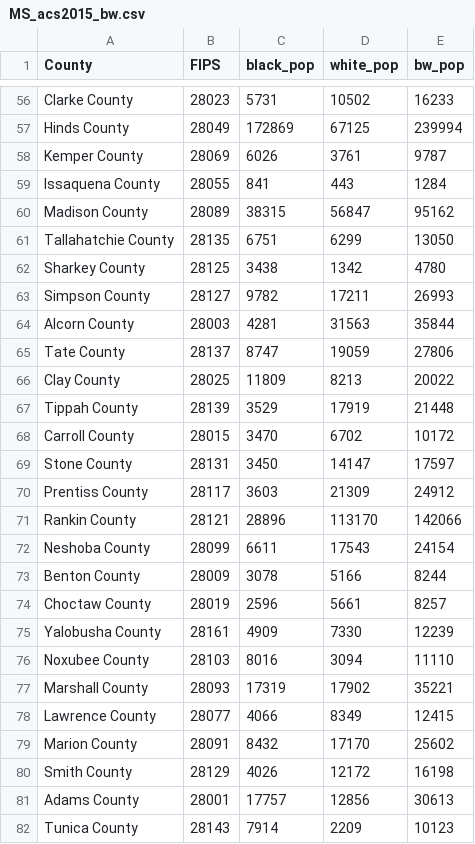
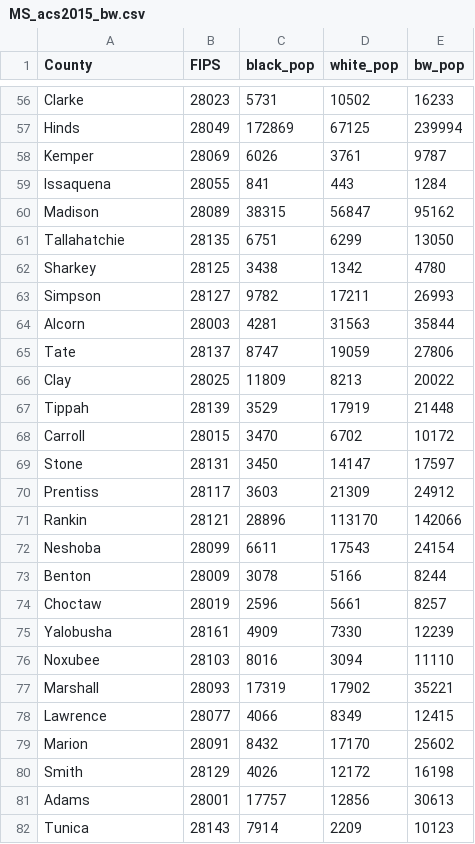
Before and after one commit to cengel/R-data-wrangling, a CSV file: data/MS_acs2015_bw.csv, drawn as a sheet; only a part is shown, gaps mark what is left out; the diff covers the shown part only.

Commit message:
remove "County" from county name so the join works

```diff
--- a/data/MS_acs2015_bw.csv
+++ b/data/MS_acs2015_bw.csv
@@ -56,27 +56,27 @@
-"Clarke County",28023,5731,10502,16233
-"Hinds County",28049,172869,67125,239994
-"Kemper County",28069,6026,3761,9787
-"Issaquena County",28055,841,443,1284
-"Madison County",28089,38315,56847,95162
-"Tallahatchie County",28135,6751,6299,13050
-"Sharkey County",28125,3438,1342,4780
-"Simpson County",28127,9782,17211,26993
-"Alcorn County",28003,4281,31563,35844
-"Tate County",28137,8747,19059,27806
-"Clay County",28025,11809,8213,20022
-"Tippah County",28139,3529,17919,21448
-"Carroll County",28015,3470,6702,10172
-"Stone County",28131,3450,14147,17597
-"Prentiss County",28117,3603,21309,24912
-"Rankin County",28121,28896,113170,142066
-"Neshoba County",28099,6611,17543,24154
-"Benton County",28009,3078,5166,8244
-"Choctaw County",28019,2596,5661,8257
-"Yalobusha County",28161,4909,7330,12239
-"Noxubee County",28103,8016,3094,11110
-"Marshall County",28093,17319,17902,35221
-"Lawrence County",28077,4066,8349,12415
-"Marion County",28091,8432,17170,25602
-"Smith County",28129,4026,12172,16198
-"Adams County",28001,17757,12856,30613
-"Tunica County",28143,7914,2209,10123
+Clarke,28023,5731,10502,16233
+Hinds,28049,172869,67125,239994
+Kemper,28069,6026,3761,9787
+Issaquena,28055,841,443,1284
+Madison,28089,38315,56847,95162
+Tallahatchie,28135,6751,6299,13050
+Sharkey,28125,3438,1342,4780
+Simpson,28127,9782,17211,26993
+Alcorn,28003,4281,31563,35844
+Tate,28137,8747,19059,27806
+Clay,28025,11809,8213,20022
+Tippah,28139,3529,17919,21448
+Carroll,28015,3470,6702,10172
+Stone,28131,3450,14147,17597
+Prentiss,28117,3603,21309,24912
+Rankin,28121,28896,113170,142066
+Neshoba,28099,6611,17543,24154
+Benton,28009,3078,5166,8244
+Choctaw,28019,2596,5661,8257
+Yalobusha,28161,4909,7330,12239
+Noxubee,28103,8016,3094,11110
+Marshall,28093,17319,17902,35221
+Lawrence,28077,4066,8349,12415
+Marion,28091,8432,17170,25602
+Smith,28129,4026,12172,16198
+Adams,28001,17757,12856,30613
+Tunica,28143,7914,2209,10123
```
Also changed, not shown: 55 edited cells elsewhere in this file, 1 other file.
